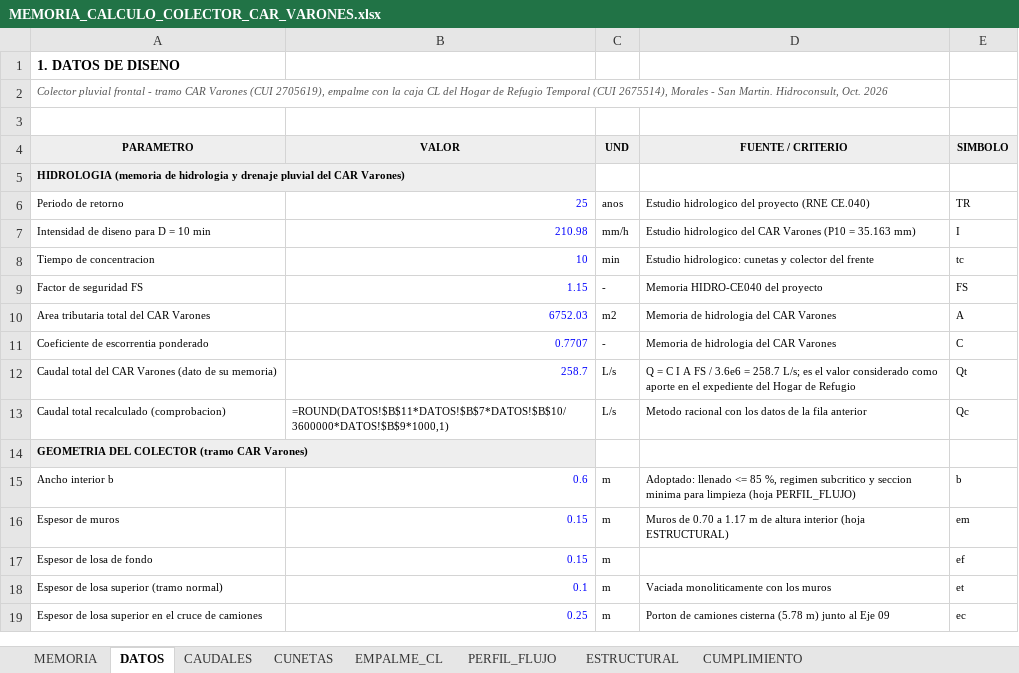
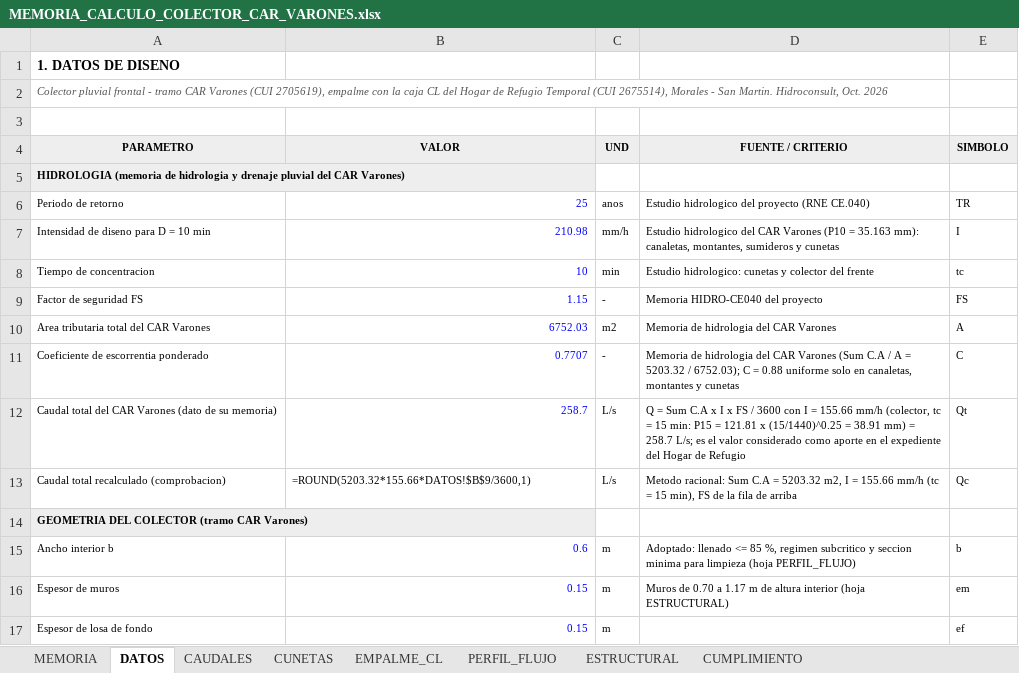
Before and after one commit to josedelcarmenpizarrosuarez10-debug/holaaa, an Excel workbook: entregables_varones/MEMORIA_CALCULO_COLECTOR_CAR_VARONES.xlsx, sheet DATOS, drawn as a sheet; only a part is shown; the shorter side is filled out with more unchanged rows; values as stored, in another font and other column widths than the file's, no borders; formulas without a stored value are shown as written; the diff names each change by its address in the sheet, - before the commit and + after, or states it on an @@ line.

```diff
--- a/entregables_varones/MEMORIA_CALCULO_COLECTOR_CAR_VARONES.xlsx (sheet DATOS)
+++ b/entregables_varones/MEMORIA_CALCULO_COLECTOR_CAR_VARONES.xlsx (sheet DATOS)
-D7 (FUENTE / CRITERIO): …= 35.163 mm)
+D7 (FUENTE / CRITERIO): …= 35.163 mm): canaletas, montantes, sumideros y cunetas
-D11 (FUENTE / CRITERIO): …CAR Varones
+D11 (FUENTE / CRITERIO): …CAR Varones (Sum C.A / A = 5203.32 / 6752.03); C = 0.88 uniforme solo en canaletas, montantes y cunetas
-D12 (FUENTE / CRITERIO): Q = C I A FS / 3.6e6 = 258.7…
+D12 (FUENTE / CRITERIO): Q = Sum C.A x I x FS / 3600 con I = 155.66 mm/h (colector, tc = 15 min: P15 = 121.81 x (15/1440)^0.25 = 38.91 mm) = 258.7…
-B13 (VALOR): =ROUND(DATOS!$B$11*DATOS!$B$7*DATOS!$B$10/3600000*DATOS!$B$9*1000,1)
+B13 (VALOR): =ROUND(5203.32*155.66*DATOS!$B$9/3600,1)
-D13 (FUENTE / CRITERIO): Metodo racional con los datos de la fila anterior
+D13 (FUENTE / CRITERIO): Metodo racional: Sum C.A = 5203.32 m2, I = 155.66 mm/h (tc = 15 min), FS de la fila de arriba
```
Also changed, not shown: sheet MEMORIA, entregables/MEMORIA_CALCULO_COLECTOR_HOGAR_REFUGIO.xlsx, 9 other files.
